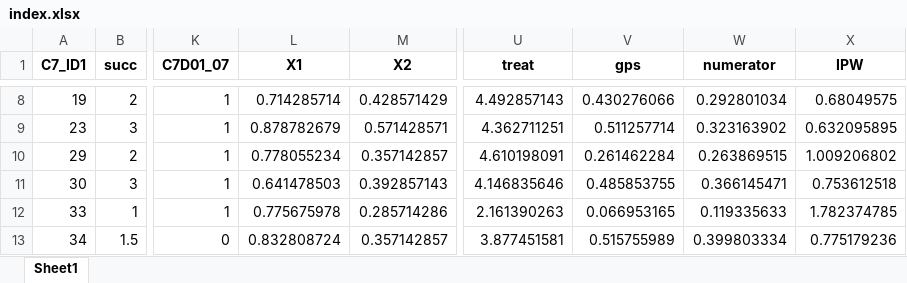
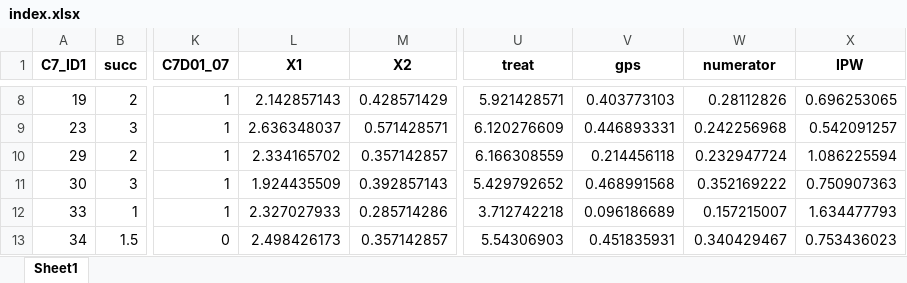
Before and after one commit to hoonbravo/seminar, an Excel workbook: index.xlsx, sheet Sheet1, drawn as a sheet; only a part is shown, gaps mark what is left out; values as stored, in another font and other column widths than the file's, no borders; the diff covers the shown part only; the diff names each change by its address in the sheet, - before the commit and + after, or states it on an @@ line.

```diff
--- a/index.xlsx (sheet Sheet1)
+++ b/index.xlsx (sheet Sheet1)
-L8 (X1): 0.714285714
+L8 (X1): 2.142857143
-U8 (treat): 4.492857143
+U8 (treat): 5.921428571
-V8 (gps): 0.430276066
+V8 (gps): 0.403773103
-W8 (numerator): 0.292801034
+W8 (numerator): 0.28112826
-X8 (IPW): 0.68049575
+X8 (IPW): 0.696253065
-L9 (X1): 0.878782679
+L9 (X1): 2.636348037
-U9 (treat): 4.362711251
+U9 (treat): 6.120276609
-V9 (gps): 0.511257714
+V9 (gps): 0.446893331
-W9 (numerator): 0.323163902
+W9 (numerator): 0.242256968
-X9 (IPW): 0.632095895
+X9 (IPW): 0.542091257
-L10 (X1): 0.778055234
+L10 (X1): 2.334165702
-U10 (treat): 4.610198091
+U10 (treat): 6.166308559
-V10 (gps): 0.261462284
+V10 (gps): 0.214456118
-W10 (numerator): 0.263869515
+W10 (numerator): 0.232947724
-X10 (IPW): 1.009206802
+X10 (IPW): 1.086225594
-L11 (X1): 0.641478503
+L11 (X1): 1.924435509
-U11 (treat): 4.146835646
+U11 (treat): 5.429792652
-V11 (gps): 0.485853755
+V11 (gps): 0.468991568
-W11 (numerator): 0.366145471
+W11 (numerator): 0.352169222
-X11 (IPW): 0.753612518
+X11 (IPW): 0.750907363
-L12 (X1): 0.775675978
+L12 (X1): 2.327027933
-U12 (treat): 2.161390263
+U12 (treat): 3.712742218
-V12 (gps): 0.066953165
+V12 (gps): 0.096186689
-W12 (numerator): 0.119335633
+W12 (numerator): 0.157215007
-X12 (IPW): 1.782374785
+X12 (IPW): 1.634477793
-L13 (X1): 0.832808724
+L13 (X1): 2.498426173
-U13 (treat): 3.877451581
+U13 (treat): 5.54306903
-V13 (gps): 0.515755989
+V13 (gps): 0.451835931
-W13 (numerator): 0.399803334
+W13 (numerator): 0.340429467
-X13 (IPW): 0.775179236
+X13 (IPW): 0.753436023
```
Also changed, not shown: 1630 edited cells elsewhere in this sheet, 1 other file.
